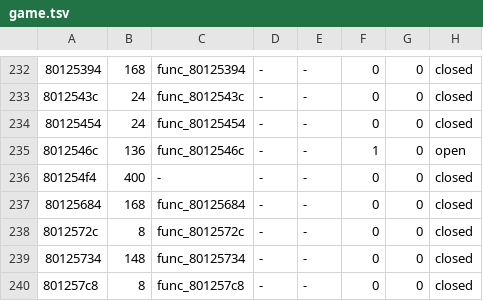
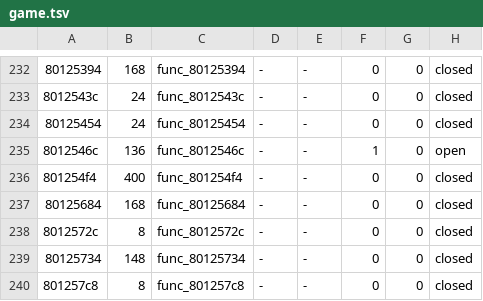
Before and after one commit to fliperama86/sfa2-decomp, a TSV file: ps1/inventory/game.tsv, drawn as a sheet; only a part is shown, gaps mark what is left out.

```diff
--- a/ps1/inventory/game.tsv
+++ b/ps1/inventory/game.tsv
@@ -235,3 +235,3 @@
 8012546c	136	func_8012546c	-	-	1	0	open
-801254f4	400	-	-	-	0	0	closed
+801254f4	400	func_801254f4	-	-	0	0	closed
 80125684	168	func_80125684	-	-	0	0	closed
```
Also changed, not shown: 9 other files.
